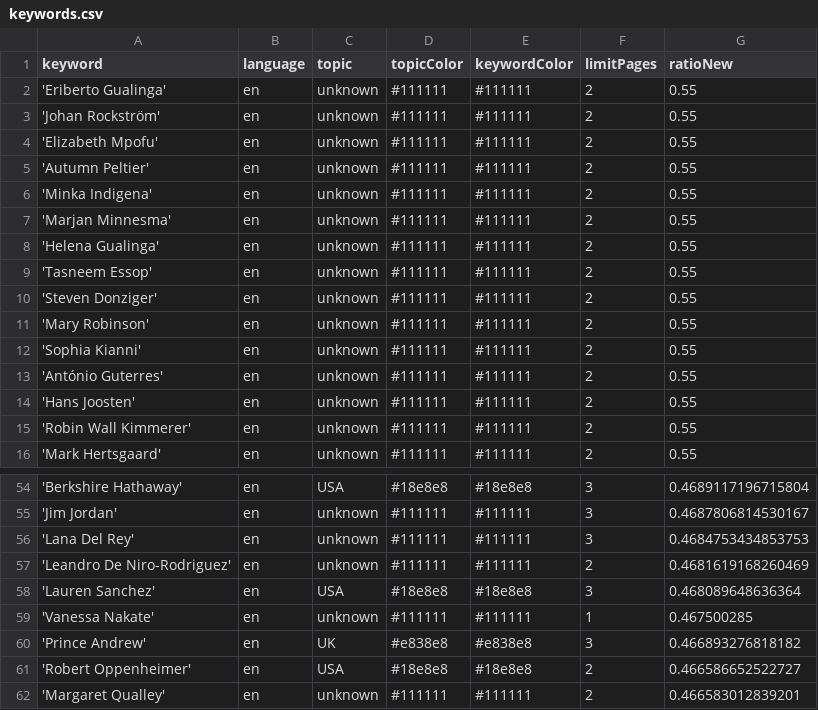
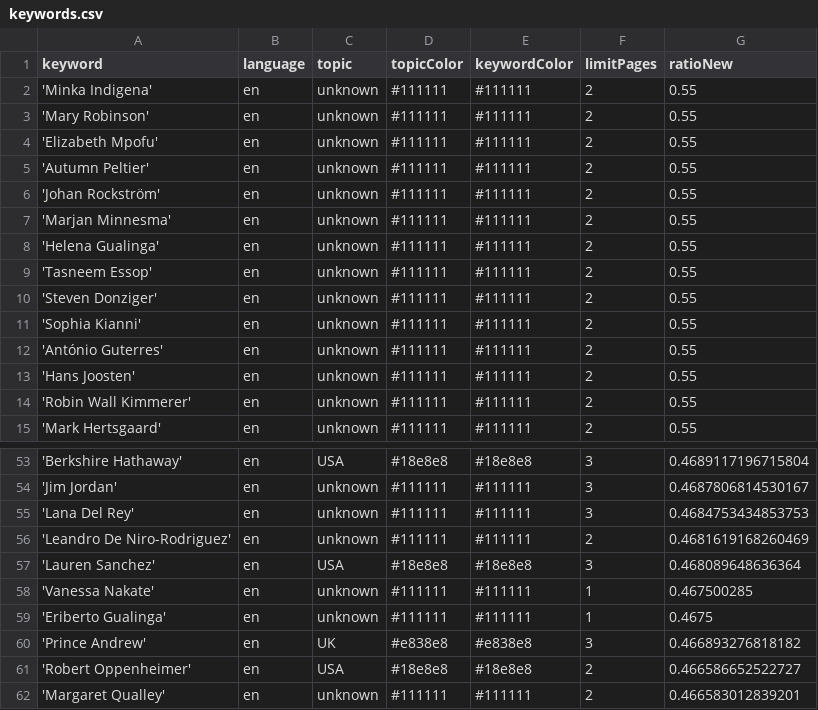
Before and after one commit to pg-ufr-news/personWhisperer, a CSV file: keywords.csv, drawn as a sheet; only a part is shown, gaps mark what is left out.

Commit message:
Commit from GitHub Actions (harvest:0.0)

```diff
--- a/keywords.csv
+++ b/keywords.csv
@@ -1,7 +1,7 @@
 keyword,language,topic,topicColor,keywordColor,limitPages,ratioNew
-'Eriberto Gualinga',en,unknown,#111111,#111111,2,0.55
-'Johan Rockström',en,unknown,#111111,#111111,2,0.55
+'Minka Indigena',en,unknown,#111111,#111111,2,0.55
+'Mary Robinson',en,unknown,#111111,#111111,2,0.55
 'Elizabeth Mpofu',en,unknown,#111111,#111111,2,0.55
 'Autumn Peltier',en,unknown,#111111,#111111,2,0.55
-'Minka Indigena',en,unknown,#111111,#111111,2,0.55
+'Johan Rockström',en,unknown,#111111,#111111,2,0.55
 'Marjan Minnesma',en,unknown,#111111,#111111,2,0.55
@@ -10,3 +10,2 @@ keyword,language,topic,topicColor,keywordColor,limitPages,ratioNew
 'Steven Donziger',en,unknown,#111111,#111111,2,0.55
-'Mary Robinson',en,unknown,#111111,#111111,2,0.55
 'Sophia Kianni',en,unknown,#111111,#111111,2,0.55
@@ -59,2 +58,3 @@ keyword,language,topic,topicColor,keywordColor,limitPages,ratioNew
 'Vanessa Nakate',en,unknown,#111111,#111111,1,0.467500285
+'Eriberto Gualinga',en,unknown,#111111,#111111,1,0.4675
 'Prince Andrew',en,UK,#e838e8,#e838e8,3,0.466893276818182
```
